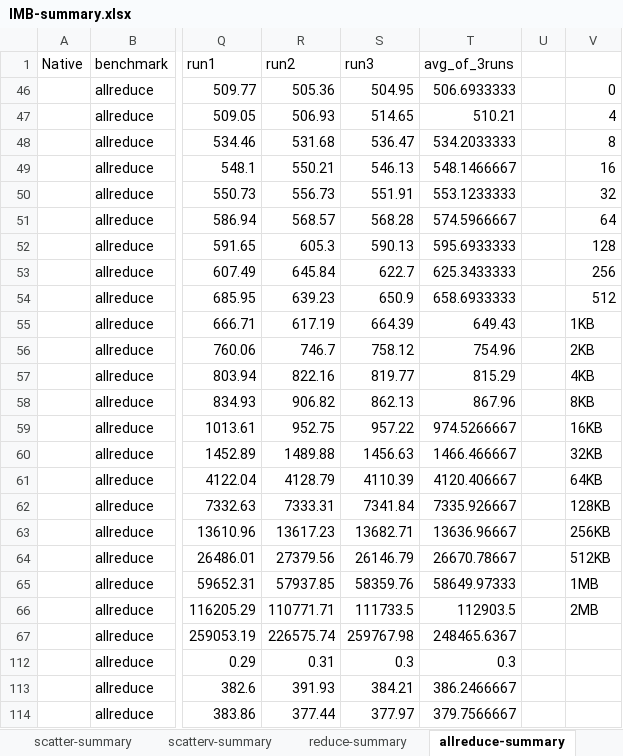
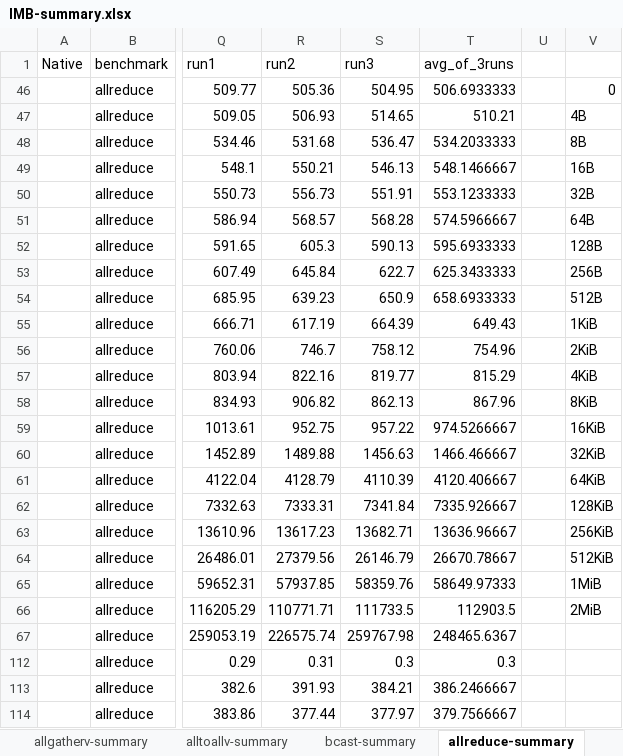
Before and after one commit to kota-shimojima/Experimental-Data, an Excel workbook: TPDS/IMB-Native-csv/IMB-summary.xlsx, sheet allreduce-summary, drawn as a sheet; only a part is shown, gaps mark what is left out; values as stored, in another font and other column widths than the file's, no borders; charts and pictures and table styles not drawn; the diff names each change by its address in the sheet, - before the commit and + after, or states it on an @@ line.

```diff
--- a/TPDS/IMB-Native-csv/IMB-summary.xlsx (sheet allreduce-summary)
+++ b/TPDS/IMB-Native-csv/IMB-summary.xlsx (sheet allreduce-summary)
-V47: 4
+V47: 4B
-V48: 8
+V48: 8B
-V49: 16
+V49: 16B
-V50: 32
+V50: 32B
-V51: 64
+V51: 64B
-V52: 128
+V52: 128B
-V53: 256
+V53: 256B
-V54: 512
+V54: 512B
-V55: 1KB
+V55: 1KiB
-V56: 2KB
+V56: 2KiB
-V57: 4KB
+V57: 4KiB
-V58: 8KB
+V58: 8KiB
-V59: 16KB
+V59: 16KiB
-V60: 32KB
+V60: 32KiB
-V61: 64KB
+V61: 64KiB
-V62: 128KB
+V62: 128KiB
-V63: 256KB
+V63: 256KiB
-V64: 512KB
+V64: 512KiB
-V65: 1MB
+V65: 1MiB
-V66: 2MB
+V66: 2MiB
```
Also changed, not shown: sheet alltoall-summary, other sheet tabs, charts or pictures, TPDS/LULESH-PENNANT.xlsx, TPDS/NPB.xlsx, 1 other file.
